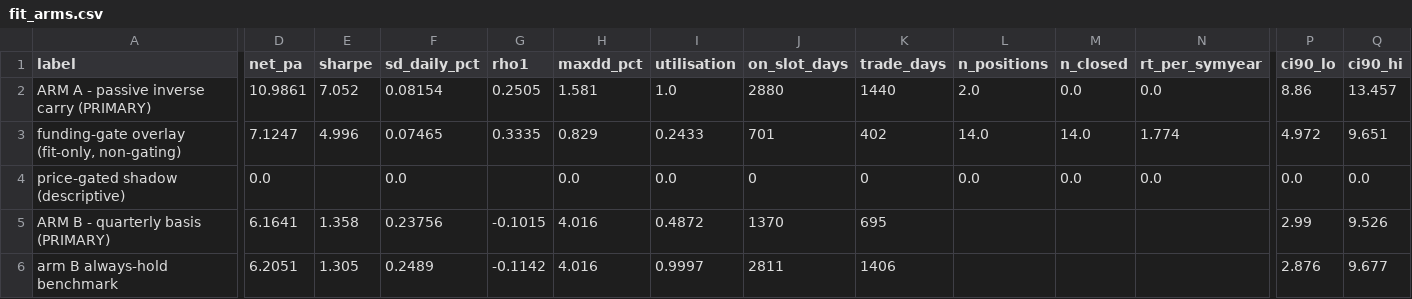
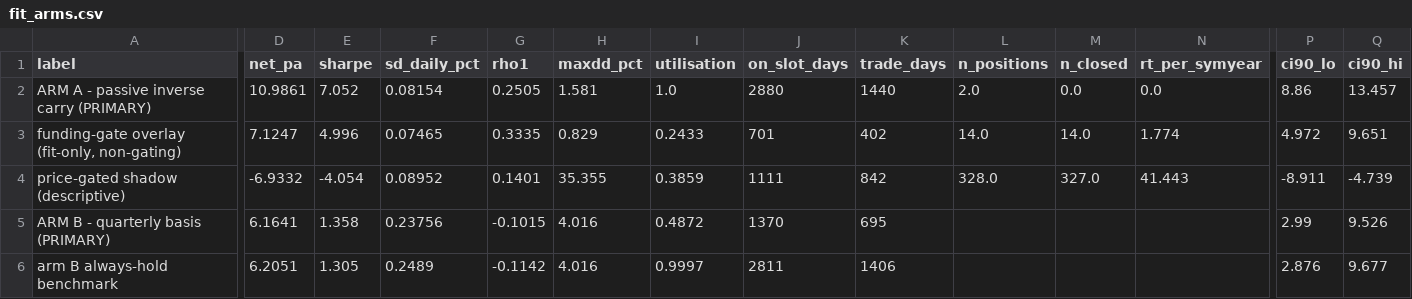
Before and after one commit to vladborsh/trade-automation, a CSV file: research/coinm-carry/results/fit_arms.csv, drawn as a sheet; only a part is shown, gaps mark what is left out; the diff covers the shown part only; the diff names each change by its address in the sheet, - before the commit and + after, or states it on an @@ line.

```diff
--- a/research/coinm-carry/results/fit_arms.csv
+++ b/research/coinm-carry/results/fit_arms.csv
-D4 (net_pa): 0.0
+D4 (net_pa): -6.9332
-E4 (sharpe): (empty)
+E4 (sharpe): -4.054
-F4 (sd_daily_pct): 0.0
+F4 (sd_daily_pct): 0.08952
-G4 (rho1): (empty)
+G4 (rho1): 0.1401
-H4 (maxdd_pct): 0.0
+H4 (maxdd_pct): 35.355
-I4 (utilisation): 0.0
+I4 (utilisation): 0.3859
-J4 (on_slot_days): 0
+J4 (on_slot_days): 1111
-K4 (trade_days): 0
+K4 (trade_days): 842
-L4 (n_positions): 0.0
+L4 (n_positions): 328.0
-M4 (n_closed): 0.0
+M4 (n_closed): 327.0
-N4 (rt_per_symyear): 0.0
+N4 (rt_per_symyear): 41.443
-P4 (ci90_lo): 0.0
+P4 (ci90_lo): -8.911
-Q4 (ci90_hi): 0.0
+Q4 (ci90_hi): -4.739
```
Also changed, not shown: 13 edited cells elsewhere in this file, 9 other files.
